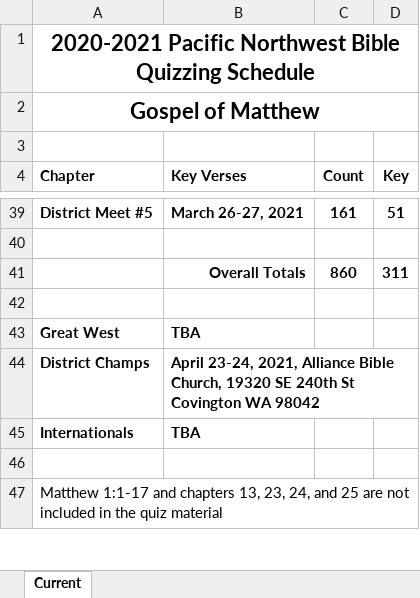
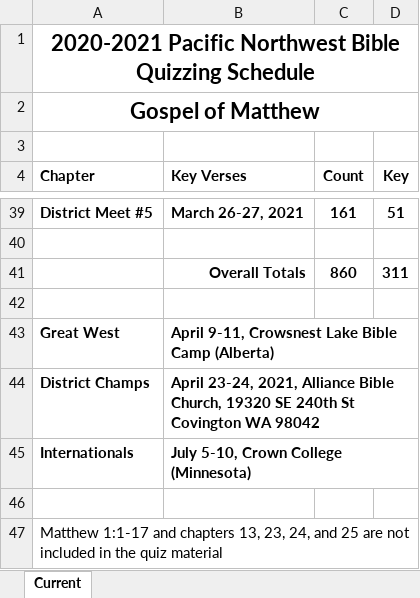
Before and after one commit to gryphonshafer/pnwquizzing, an Excel workbook: docs/2020-2021_season/_study_schedule.xlsx, sheet Current, drawn as a sheet; only a part is shown, gaps mark what is left out; values as stored, in another font and other column widths than the file's, no borders; the diff names each change by its address in the sheet, - before the commit and + after, or states it on an @@ line.

Commit message:
Schedule update

```diff
--- a/docs/2020-2021_season/_study_schedule.xlsx (sheet Current)
+++ b/docs/2020-2021_season/_study_schedule.xlsx (sheet Current)
-B43 (Key Verses): TBA
+B43 (Key Verses): April 9-11, Crowsnest Lake Bible Camp (Alberta)
-B45 (Key Verses): TBA
+B45 (Key Verses): July 5-10, Crown College (Minnesota)
```
Also changed, not shown: 2 other files.
